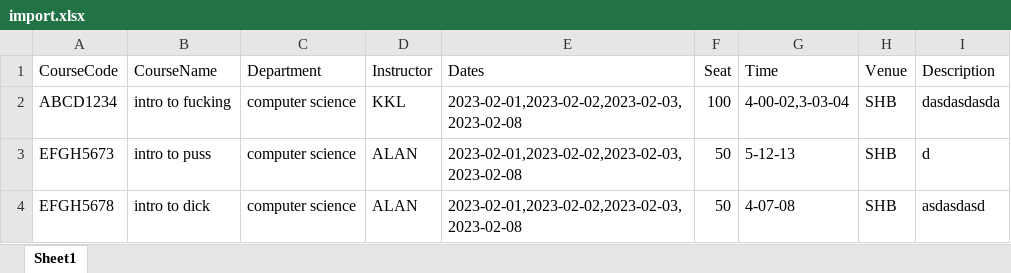
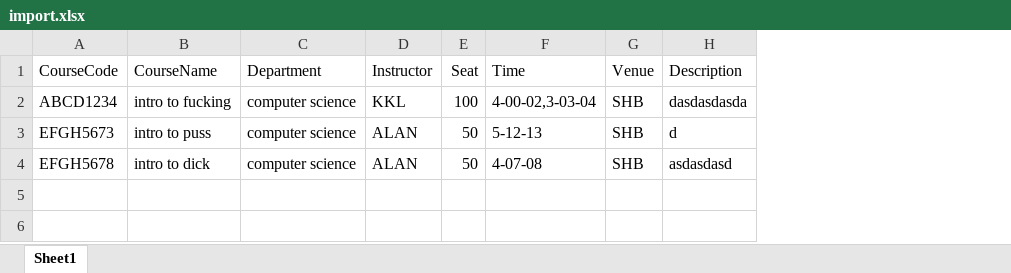
Before and after one commit to s2131335/CUBRO, an Excel workbook: server/uploads/import.xlsx, sheet Sheet1, drawn as a sheet; values as stored, in another font and other column widths than the file's, no borders; the diff names each change by its address in the sheet, - before the commit and + after, or states it on an @@ line.

Commit message:
rm date from course schema&update related code

```diff
--- a/server/uploads/import.xlsx (sheet Sheet1)
+++ b/server/uploads/import.xlsx (sheet Sheet1)
-column E (Dates), rows 2-4: all 2023-02-01,2023-02-02,2023-02-03,2023-02-08
```
Also changed, not shown: 2 other files.
